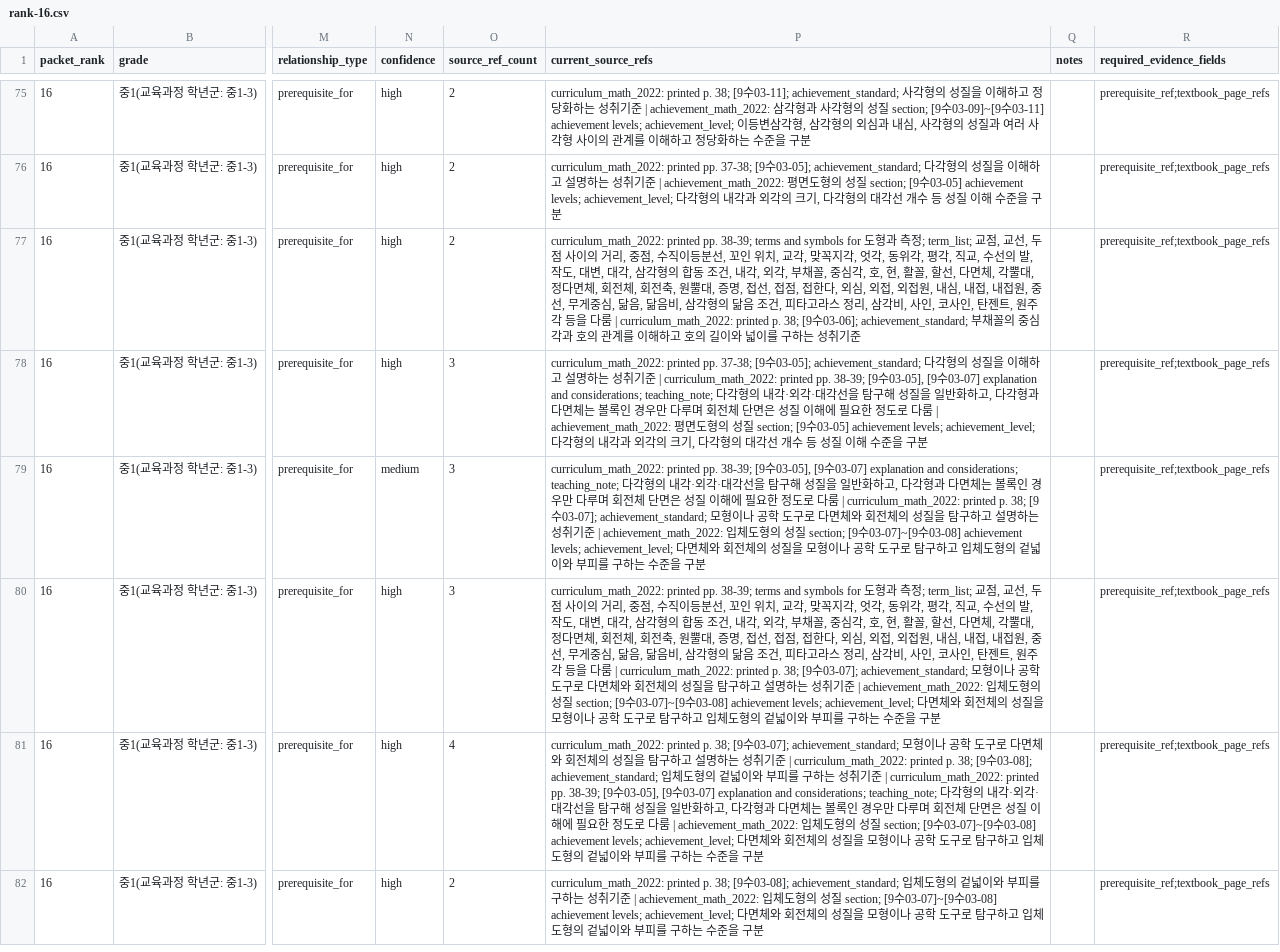
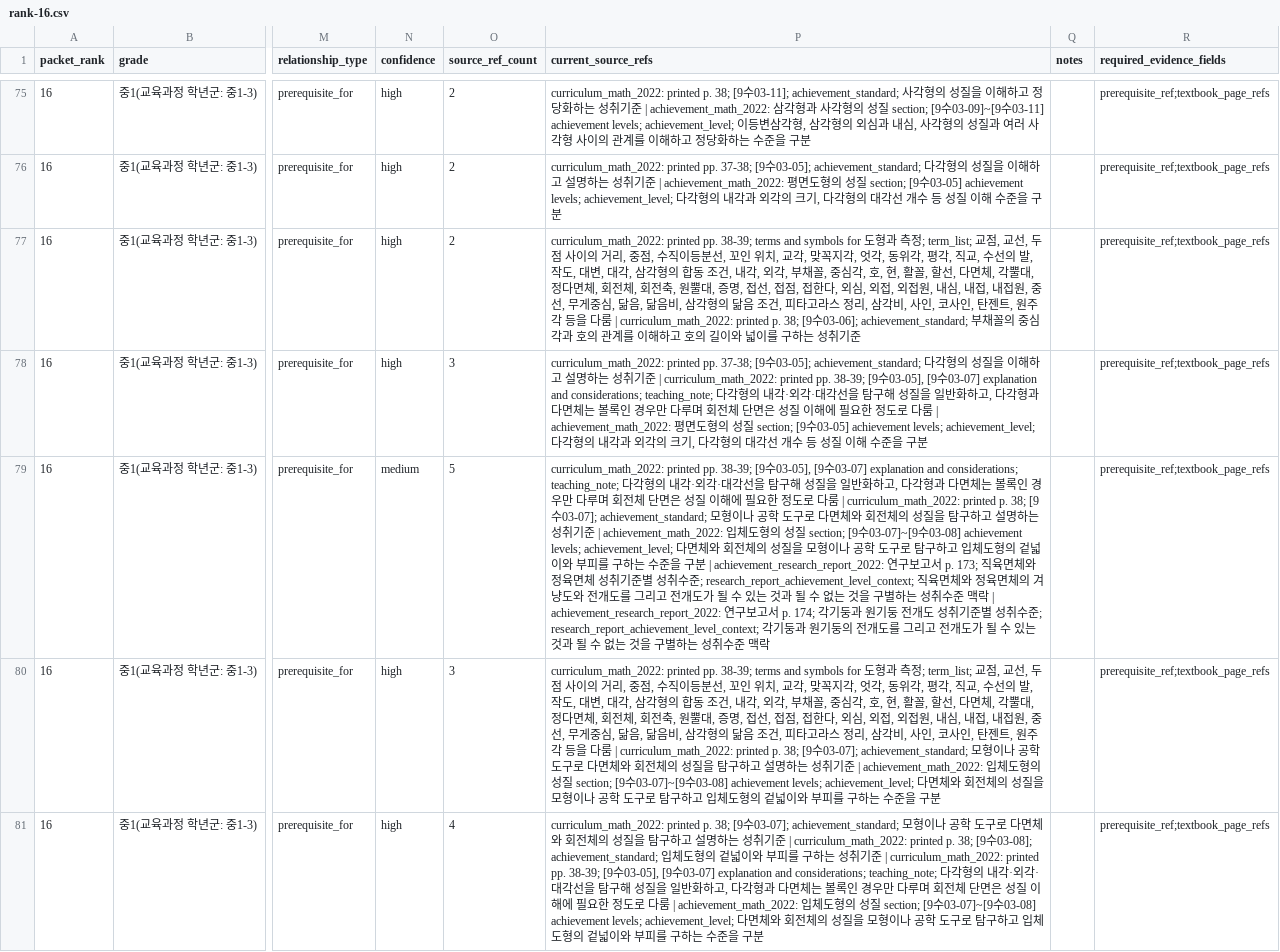
Before and after one commit to BeomjinSouth/Seteuk, a CSV file: 교육과정 모음 정리본/docs/math-concept-map/textbook-edge-evidence-packets/rank-16.csv, drawn as a sheet; only a part is shown, gaps mark what is left out; the shorter side is filled out with more unchanged rows; the diff names each change by its address in the sheet, - before the commit and + after, or states it on an @@ line.

```diff
--- a/교육과정 모음 정리본/docs/math-concept-map/textbook-edge-evidence-packets/rank-16.csv
+++ b/교육과정 모음 정리본/docs/math-concept-map/textbook-edge-evidence-packets/rank-16.csv
-O79 (source_ref_count): 3
+O79 (source_ref_count): 5
-P79 (current_source_refs): …을 구분
+P79 (current_source_refs): …을 구분 | achievement_research_report_2022: 연구보고서 p. 173; 직육면체와 정육면체 성취기준별 성취수준; research_report_achievement_level_context; 직육면체와 정육면체의 겨냥도와 전개도를 그리고 전개도가 될 수 있는 것과 될 수 없는 것을 구별하는 성취수준 맥락 | achievement_research_report_2022: 연구보고서 p. 174; 각기둥과 원기둥 전개도 성취기준별 성취수준; research_report_achievement_level_context; 각기둥과 원기둥의 전개도를 그리고 전개도가 될 수 있는 것과 될 수 없는 것을 구별하는 성취수준 맥락
```
Also changed, not shown: 교육과정 모음 정리본/docs/math-concept-map/concept-evidence-depth.csv, 교육과정 모음 정리본/docs/math-concept-map/concepts.csv, 22 other files.
